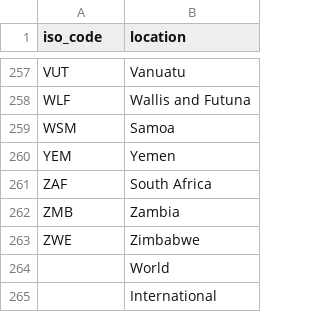
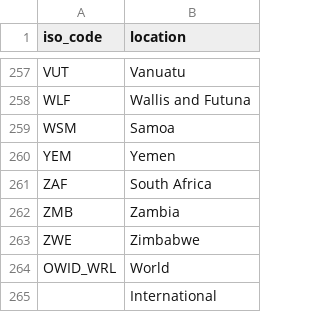
Before and after one commit to hjstein/covid-19-data, a CSV file: scripts/input/iso/iso3166_1_alpha_3_codes.csv, drawn as a sheet; only a part is shown, gaps mark what is left out.

Commit message:
Change ISO code for World to OWID_WRL

```diff
--- a/scripts/input/iso/iso3166_1_alpha_3_codes.csv
+++ b/scripts/input/iso/iso3166_1_alpha_3_codes.csv
@@ -263,3 +263,3 @@ ZMB,Zambia
 ZWE,Zimbabwe
-,World
+OWID_WRL,World
 ,International
```
Also changed, not shown: 1 other file.
